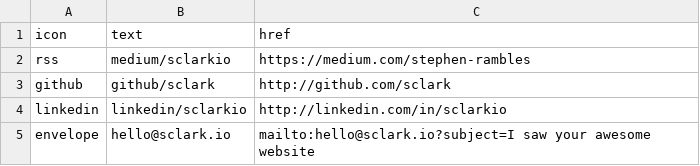
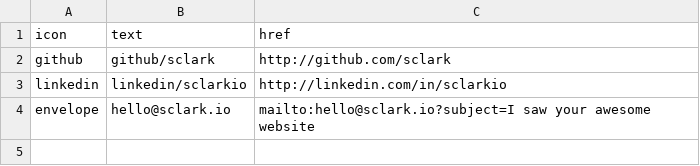
Before and after one commit to sclark/sclark.github.io, a CSV file: _data/social.csv, drawn as a sheet.

Commit message:
Update social.csv

```diff
--- a/_data/social.csv
+++ b/_data/social.csv
@@ -1,3 +1,2 @@
 icon,text,href
-rss,medium/sclarkio,https://medium.com/stephen-rambles
 github,github/sclark,http://github.com/sclark
```
